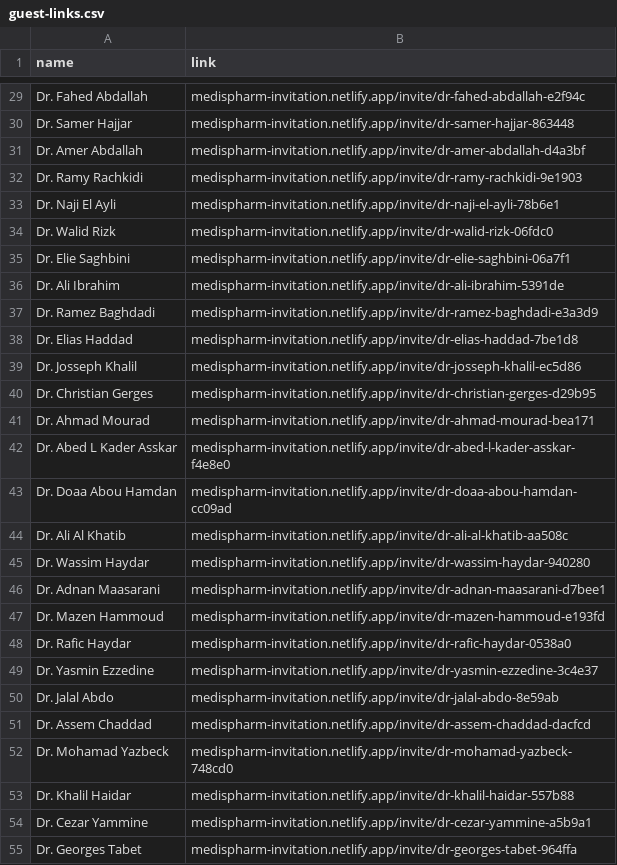
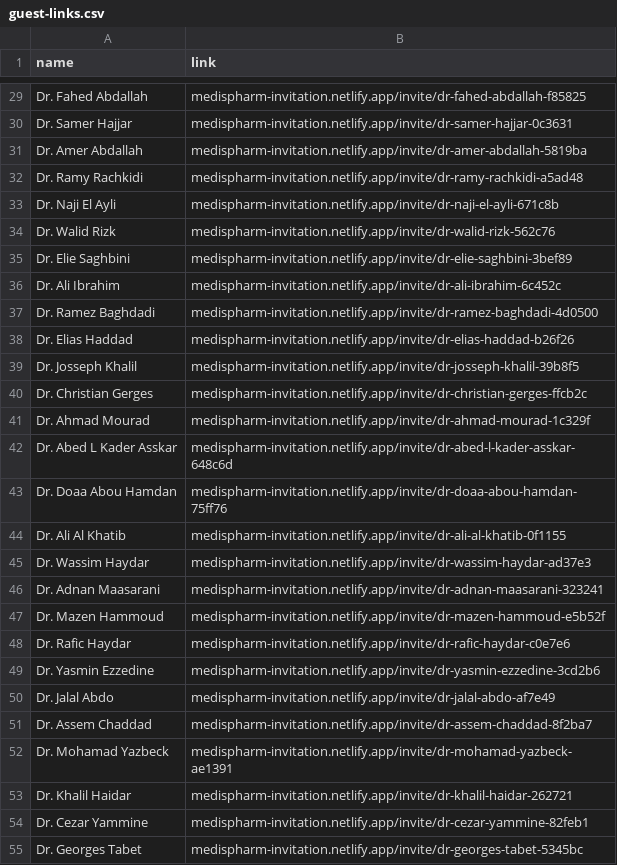
Before and after one commit to melhemkarim/Medis, a CSV file: data/guest-links.csv, drawn as a sheet; only a part is shown, gaps mark what is left out; the diff covers the shown part only.

```diff
--- a/data/guest-links.csv
+++ b/data/guest-links.csv
@@ -29,27 +29,27 @@ name,link
-"Dr. Fahed Abdallah",medispharm-invitation.netlify.app/invite/dr-fahed-abdallah-e2f94c
-"Dr. Samer Hajjar",medispharm-invitation.netlify.app/invite/dr-samer-hajjar-863448
-"Dr. Amer Abdallah",medispharm-invitation.netlify.app/invite/dr-amer-abdallah-d4a3bf
-"Dr. Ramy Rachkidi",medispharm-invitation.netlify.app/invite/dr-ramy-rachkidi-9e1903
-"Dr. Naji El Ayli",medispharm-invitation.netlify.app/invite/dr-naji-el-ayli-78b6e1
-"Dr. Walid Rizk",medispharm-invitation.netlify.app/invite/dr-walid-rizk-06fdc0
-"Dr. Elie Saghbini",medispharm-invitation.netlify.app/invite/dr-elie-saghbini-06a7f1
-"Dr. Ali Ibrahim",medispharm-invitation.netlify.app/invite/dr-ali-ibrahim-5391de
-"Dr. Ramez Baghdadi",medispharm-invitation.netlify.app/invite/dr-ramez-baghdadi-e3a3d9
-"Dr. Elias Haddad",medispharm-invitation.netlify.app/invite/dr-elias-haddad-7be1d8
-"Dr. Josseph Khalil",medispharm-invitation.netlify.app/invite/dr-josseph-khalil-ec5d86
-"Dr. Christian Gerges",medispharm-invitation.netlify.app/invite/dr-christian-gerges-d29b95
-"Dr. Ahmad Mourad",medispharm-invitation.netlify.app/invite/dr-ahmad-mourad-bea171
-"Dr. Abed L Kader Asskar",medispharm-invitation.netlify.app/invite/dr-abed-l-kader-asskar-f4e8e0
-"Dr. Doaa Abou Hamdan",medispharm-invitation.netlify.app/invite/dr-doaa-abou-hamdan-cc09ad
-"Dr. Ali Al Khatib",medispharm-invitation.netlify.app/invite/dr-ali-al-khatib-aa508c
-"Dr. Wassim Haydar",medispharm-invitation.netlify.app/invite/dr-wassim-haydar-940280
-"Dr. Adnan Maasarani",medispharm-invitation.netlify.app/invite/dr-adnan-maasarani-d7bee1
-"Dr. Mazen Hammoud",medispharm-invitation.netlify.app/invite/dr-mazen-hammoud-e193fd
-"Dr. Rafic Haydar",medispharm-invitation.netlify.app/invite/dr-rafic-haydar-0538a0
-"Dr. Yasmin Ezzedine",medispharm-invitation.netlify.app/invite/dr-yasmin-ezzedine-3c4e37
-"Dr. Jalal Abdo",medispharm-invitation.netlify.app/invite/dr-jalal-abdo-8e59ab
-"Dr. Assem Chaddad",medispharm-invitation.netlify.app/invite/dr-assem-chaddad-dacfcd
-"Dr. Mohamad Yazbeck",medispharm-invitation.netlify.app/invite/dr-mohamad-yazbeck-748cd0
-"Dr. Khalil Haidar",medispharm-invitation.netlify.app/invite/dr-khalil-haidar-557b88
-"Dr. Cezar Yammine",medispharm-invitation.netlify.app/invite/dr-cezar-yammine-a5b9a1
-"Dr. Georges Tabet",medispharm-invitation.netlify.app/invite/dr-georges-tabet-964ffa
+"Dr. Fahed Abdallah",medispharm-invitation.netlify.app/invite/dr-fahed-abdallah-f85825
+"Dr. Samer Hajjar",medispharm-invitation.netlify.app/invite/dr-samer-hajjar-0c3631
+"Dr. Amer Abdallah",medispharm-invitation.netlify.app/invite/dr-amer-abdallah-5819ba
+"Dr. Ramy Rachkidi",medispharm-invitation.netlify.app/invite/dr-ramy-rachkidi-a5ad48
+"Dr. Naji El Ayli",medispharm-invitation.netlify.app/invite/dr-naji-el-ayli-671c8b
+"Dr. Walid Rizk",medispharm-invitation.netlify.app/invite/dr-walid-rizk-562c76
+"Dr. Elie Saghbini",medispharm-invitation.netlify.app/invite/dr-elie-saghbini-3bef89
+"Dr. Ali Ibrahim",medispharm-invitation.netlify.app/invite/dr-ali-ibrahim-6c452c
+"Dr. Ramez Baghdadi",medispharm-invitation.netlify.app/invite/dr-ramez-baghdadi-4d0500
+"Dr. Elias Haddad",medispharm-invitation.netlify.app/invite/dr-elias-haddad-b26f26
+"Dr. Josseph Khalil",medispharm-invitation.netlify.app/invite/dr-josseph-khalil-39b8f5
+"Dr. Christian Gerges",medispharm-invitation.netlify.app/invite/dr-christian-gerges-ffcb2c
+"Dr. Ahmad Mourad",medispharm-invitation.netlify.app/invite/dr-ahmad-mourad-1c329f
+"Dr. Abed L Kader Asskar",medispharm-invitation.netlify.app/invite/dr-abed-l-kader-asskar-648c6d
+"Dr. Doaa Abou Hamdan",medispharm-invitation.netlify.app/invite/dr-doaa-abou-hamdan-75ff76
+"Dr. Ali Al Khatib",medispharm-invitation.netlify.app/invite/dr-ali-al-khatib-0f1155
+"Dr. Wassim Haydar",medispharm-invitation.netlify.app/invite/dr-wassim-haydar-ad37e3
+"Dr. Adnan Maasarani",medispharm-invitation.netlify.app/invite/dr-adnan-maasarani-323241
+"Dr. Mazen Hammoud",medispharm-invitation.netlify.app/invite/dr-mazen-hammoud-e5b52f
+"Dr. Rafic Haydar",medispharm-invitation.netlify.app/invite/dr-rafic-haydar-c0e7e6
+"Dr. Yasmin Ezzedine",medispharm-invitation.netlify.app/invite/dr-yasmin-ezzedine-3cd2b6
+"Dr. Jalal Abdo",medispharm-invitation.netlify.app/invite/dr-jalal-abdo-af7e49
+"Dr. Assem Chaddad",medispharm-invitation.netlify.app/invite/dr-assem-chaddad-8f2ba7
+"Dr. Mohamad Yazbeck",medispharm-invitation.netlify.app/invite/dr-mohamad-yazbeck-ae1391
+"Dr. Khalil Haidar",medispharm-invitation.netlify.app/invite/dr-khalil-haidar-262721
+"Dr. Cezar Yammine",medispharm-invitation.netlify.app/invite/dr-cezar-yammine-82feb1
+"Dr. Georges Tabet",medispharm-invitation.netlify.app/invite/dr-georges-tabet-5345bc
```
Also changed, not shown: 61 edited cells elsewhere in this file.
